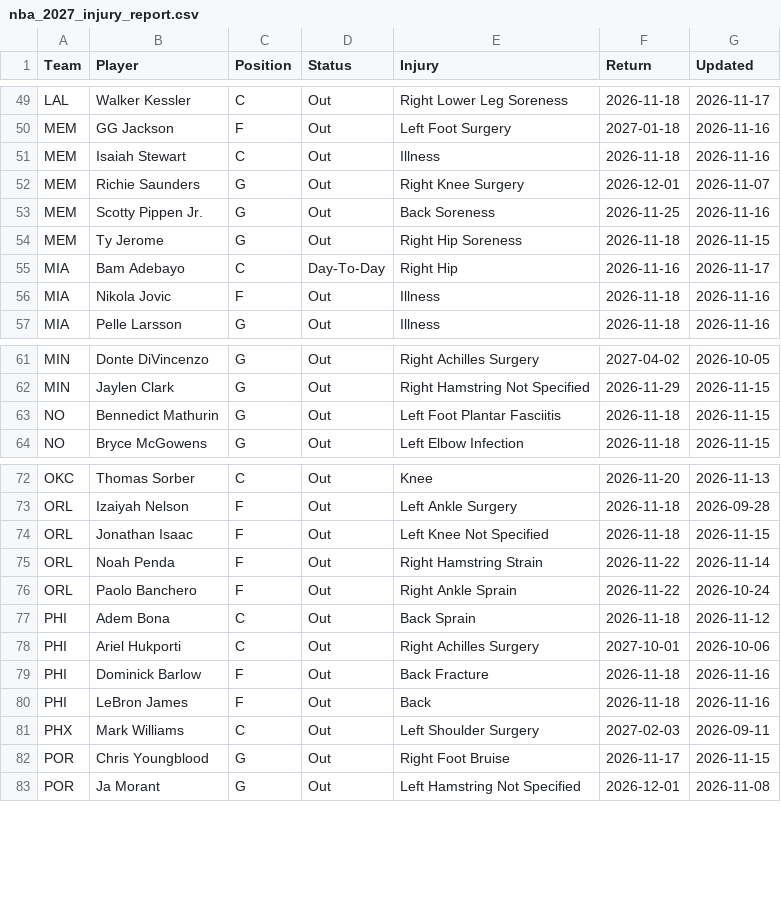
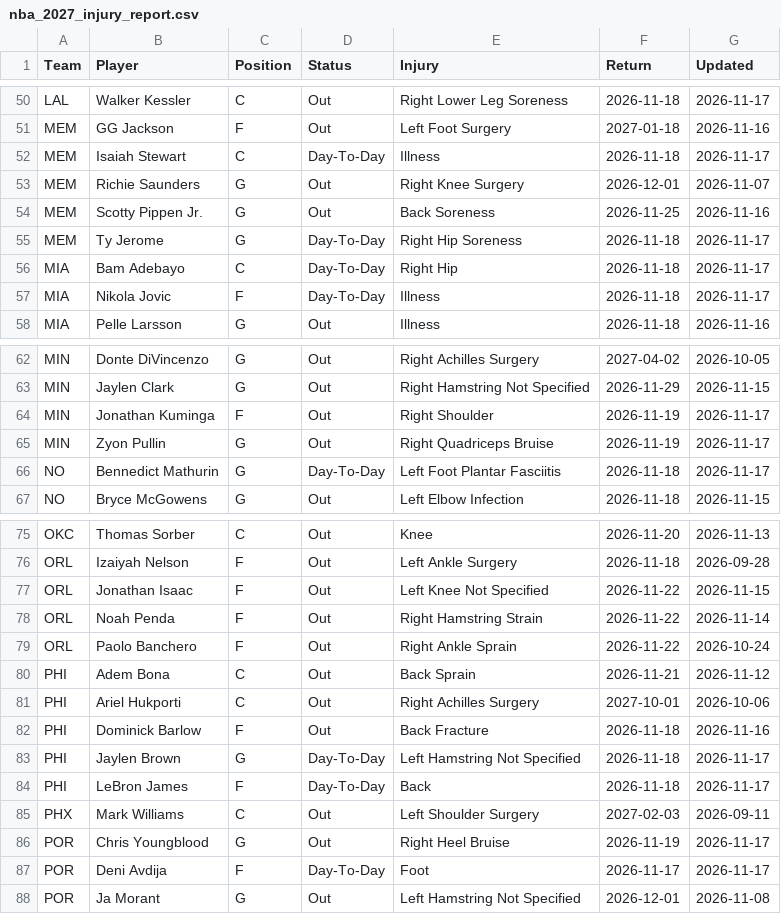
Before and after one commit to HitByOne/NBALedger, a CSV file: site/data/nba_2027_injury_report.csv, drawn as a sheet; only a part is shown, gaps mark what is left out; the diff covers the shown part only.

```diff
--- a/site/data/nba_2027_injury_report.csv
+++ b/site/data/nba_2027_injury_report.csv
@@ -50,8 +51,8 @@ LAL,Walker Kessler,C,Out,Right Lower Leg Soreness,2026-11-18,2026-11-17
 MEM,GG Jackson,F,Out,Left Foot Surgery,2027-01-18,2026-11-16
-MEM,Isaiah Stewart,C,Out,Illness,2026-11-18,2026-11-16
+MEM,Isaiah Stewart,C,Day-To-Day,Illness,2026-11-18,2026-11-17
 MEM,Richie Saunders,G,Out,Right Knee Surgery,2026-12-01,2026-11-07
 MEM,Scotty Pippen Jr.,G,Out,Back Soreness,2026-11-25,2026-11-16
-MEM,Ty Jerome,G,Out,Right Hip Soreness,2026-11-18,2026-11-15
-MIA,Bam Adebayo,C,Day-To-Day,Right Hip,2026-11-16,2026-11-17
-MIA,Nikola Jovic,F,Out,Illness,2026-11-18,2026-11-16
+MEM,Ty Jerome,G,Day-To-Day,Right Hip Soreness,2026-11-18,2026-11-17
+MIA,Bam Adebayo,C,Day-To-Day,Right Hip,2026-11-18,2026-11-17
+MIA,Nikola Jovic,F,Day-To-Day,Illness,2026-11-18,2026-11-17
 MIA,Pelle Larsson,G,Out,Illness,2026-11-18,2026-11-16
@@ -62,3 +63,5 @@ MIN,Donte DiVincenzo,G,Out,Right Achilles Surgery,2027-04-02,2026-10-05
 MIN,Jaylen Clark,G,Out,Right Hamstring Not Specified,2026-11-29,2026-11-15
-NO,Bennedict Mathurin,G,Out,Left Foot Plantar Fasciitis,2026-11-18,2026-11-15
+MIN,Jonathan Kuminga,F,Out,Right Shoulder,2026-11-19,2026-11-17
+MIN,Zyon Pullin,G,Out,Right Quadriceps Bruise,2026-11-19,2026-11-17
+NO,Bennedict Mathurin,G,Day-To-Day,Left Foot Plantar Fasciitis,2026-11-18,2026-11-17
 NO,Bryce McGowens,G,Out,Left Elbow Infection,2026-11-18,2026-11-15
@@ -73,11 +76,13 @@ OKC,Thomas Sorber,C,Out,Knee,2026-11-20,2026-11-13
 ORL,Izaiyah Nelson,F,Out,Left Ankle Surgery,2026-11-18,2026-09-28
-ORL,Jonathan Isaac,F,Out,Left Knee Not Specified,2026-11-18,2026-11-15
+ORL,Jonathan Isaac,F,Out,Left Knee Not Specified,2026-11-22,2026-11-15
 ORL,Noah Penda,F,Out,Right Hamstring Strain,2026-11-22,2026-11-14
 ORL,Paolo Banchero,F,Out,Right Ankle Sprain,2026-11-22,2026-10-24
-PHI,Adem Bona,C,Out,Back Sprain,2026-11-18,2026-11-12
+PHI,Adem Bona,C,Out,Back Sprain,2026-11-21,2026-11-12
 PHI,Ariel Hukporti,C,Out,Right Achilles Surgery,2027-10-01,2026-10-06
 PHI,Dominick Barlow,F,Out,Back Fracture,2026-11-18,2026-11-16
-PHI,LeBron James,F,Out,Back,2026-11-18,2026-11-16
+PHI,Jaylen Brown,G,Day-To-Day,Left Hamstring Not Specified,2026-11-18,2026-11-17
+PHI,LeBron James,F,Day-To-Day,Back,2026-11-18,2026-11-17
 PHX,Mark Williams,C,Out,Left Shoulder Surgery,2027-02-03,2026-09-11
-POR,Chris Youngblood,G,Out,Right Foot Bruise,2026-11-17,2026-11-15
+POR,Chris Youngblood,G,Out,Right Heel Bruise,2026-11-19,2026-11-17
+POR,Deni Avdija,F,Day-To-Day,Foot,2026-11-17,2026-11-17
 POR,Ja Morant,G,Out,Left Hamstring Not Specified,2026-12-01,2026-11-08
```
Also changed, not shown: 3 added rows and 22 edited cells elsewhere in this file, site/data/nba_2027_games.csv, site/data/nba_2027_team_box.csv, 12 other files.
